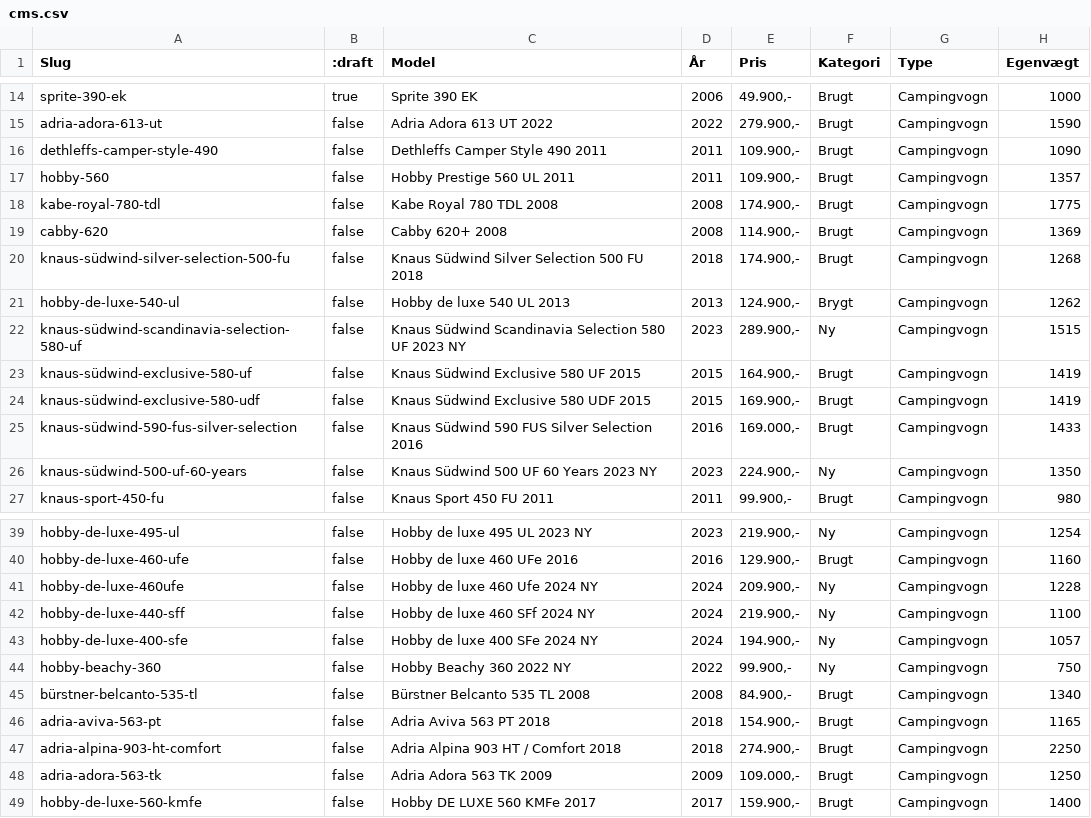
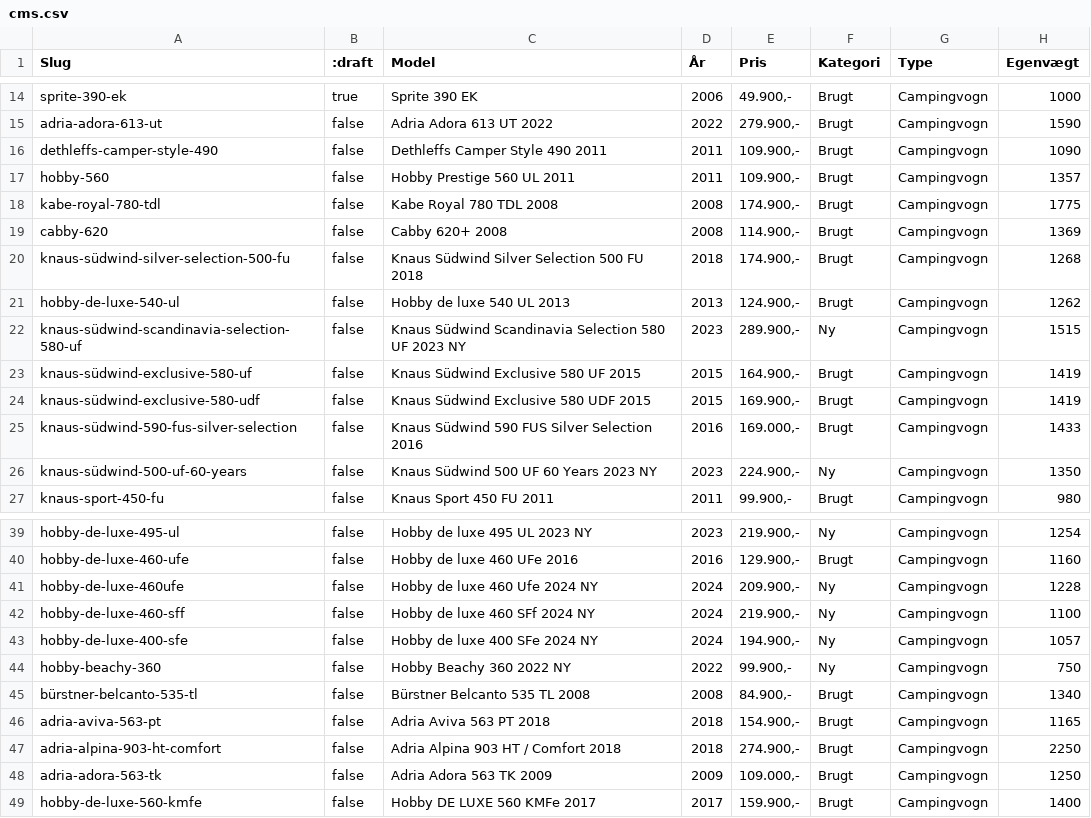
Before and after one commit to kimhoyberg/gog-feed, a CSV file: cms.csv, drawn as a sheet; only a part is shown, gaps mark what is left out; the diff names each change by its address in the sheet, - before the commit and + after, or states it on an @@ line.

Commit message:
Add files via upload

```diff
--- a/cms.csv
+++ b/cms.csv
-F21 (Kategori): Brygt
+F21 (Kategori): Brugt
-A42 (Slug): hobby-de-luxe-440-sff
+A42 (Slug): hobby-de-luxe-460-sff
```
